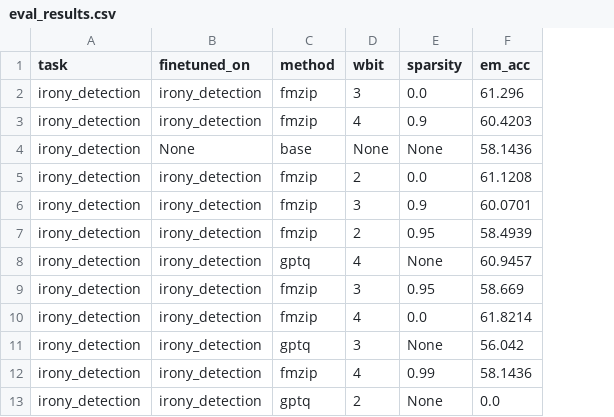
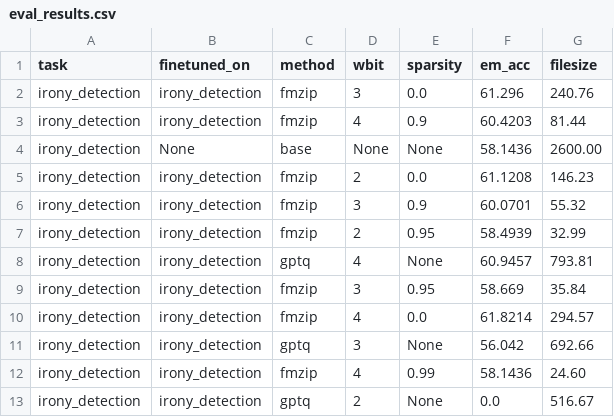
Before and after one commit to eth-easl/deltazip, a CSV file: results/eval_results.csv, drawn as a sheet; only a part is shown; the diff names each change by its address in the sheet, - before the commit and + after, or states it on an @@ line.

Commit message:
add results

```diff
--- a/results/eval_results.csv
+++ b/results/eval_results.csv
+column G (filesize), rows 2-13: 240.76 | 81.44 | 2600.00 | 146.23 | 55.32 | 32.99 | 793.81 | 35.84 | 294.57 | 692.66 | 24.60 | 516.67
```
Also changed, not shown: 2 other files.
